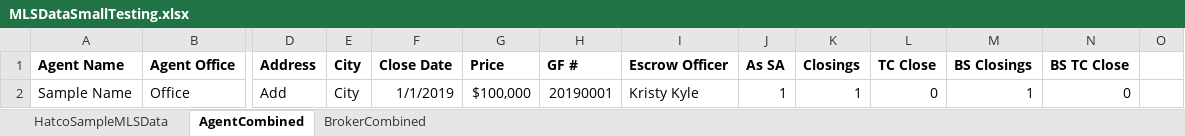
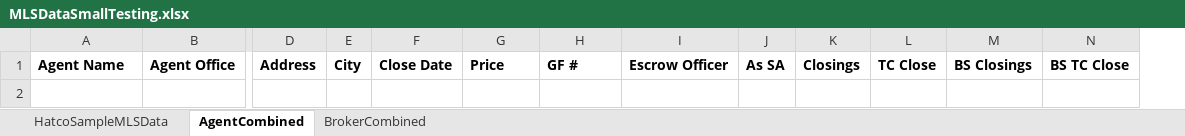
Before and after one commit to BuschEric97/HatcoFilesClosedProcessor, an Excel workbook: TestFiles/MLSDataSmallTesting.xlsx, sheet AgentCombined, drawn as a sheet; only a part is shown, gaps mark what is left out; values as stored, in another font and other column widths than the file's, no borders; rows hold the shown columns only; the diff names each change by its address in the sheet, - before the commit and + after, or states it on an @@ line.

```diff
--- a/TestFiles/MLSDataSmallTesting.xlsx (sheet AgentCombined)
+++ b/TestFiles/MLSDataSmallTesting.xlsx (sheet AgentCombined)
-column O, empty
-row 2: Sample Name | Office | Add | City | 1/1/2019 | $100,000 | 20190001 | Kristy Kyle | 1 | 1 | 0 | 1 | 0
```
Also changed, not shown: sheet BrokerCombined, 6 other files.
